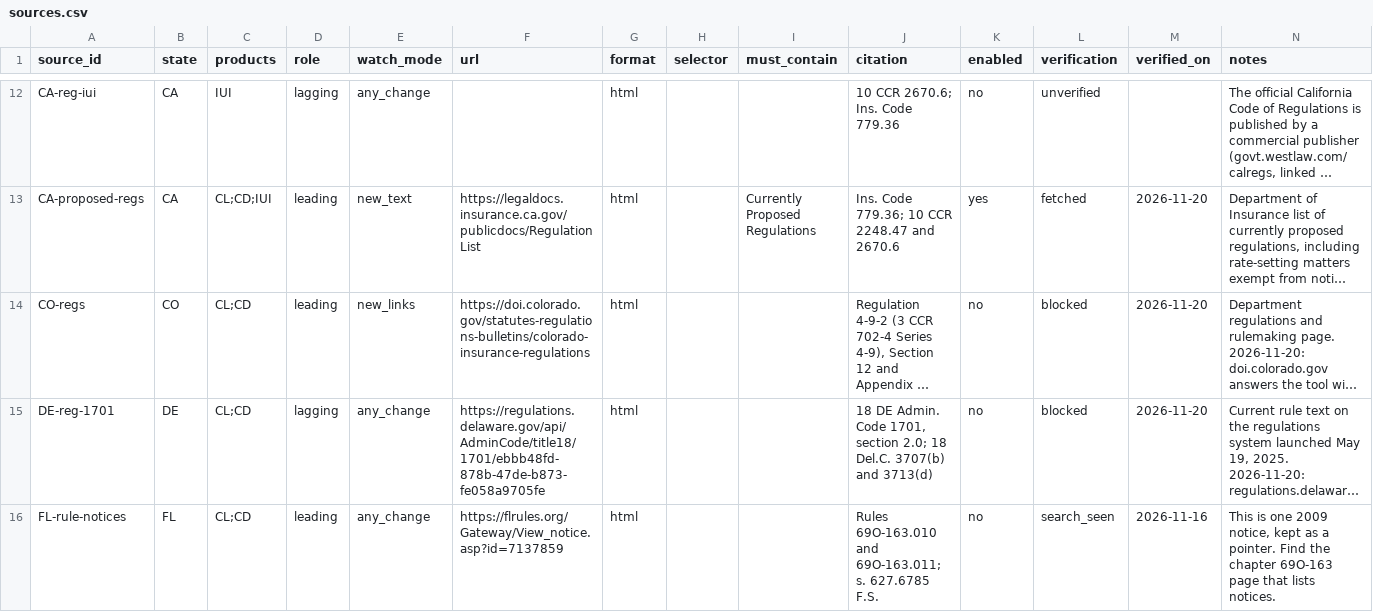
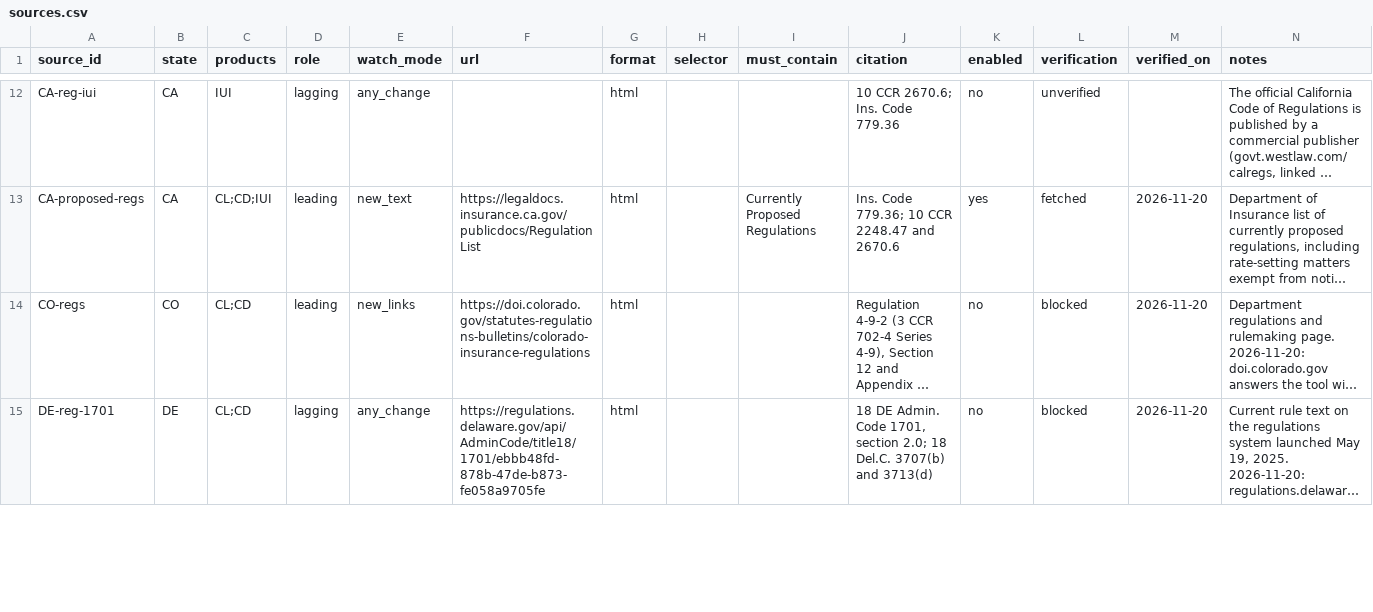
Before and after one commit to eisenhourlabs/Prima-Facie-Rate-Tracker, a CSV file: config/sources.csv, drawn as a sheet; only a part is shown, gaps mark what is left out; long unchanged cells end in …; removed rows and columns are numbered as before the commit, all else as after; the diff covers the shown part only; the diff names each change by its address in the sheet, - before the commit and + after, or states it on an @@ line.

```diff
--- a/config/sources.csv
+++ b/config/sources.csv
-row 16: FL-rule-notices | FL | CL;CD | leading | any_change | https://flrules.org/Gateway/View_notice.asp?id=7137859 | html |  |  | Rules 69O-163.010 and 69O-163.011; s. 627.6785 F.S. | no | search_seen | 2026-11-16 | This is one 2009 notice, kept as a pointer. Find the chapter 69O-163 page that lists notices.
```
Also changed, not shown: 2 added rows elsewhere in this file, config/official_domains.csv, config/states.csv, 13 other files.
